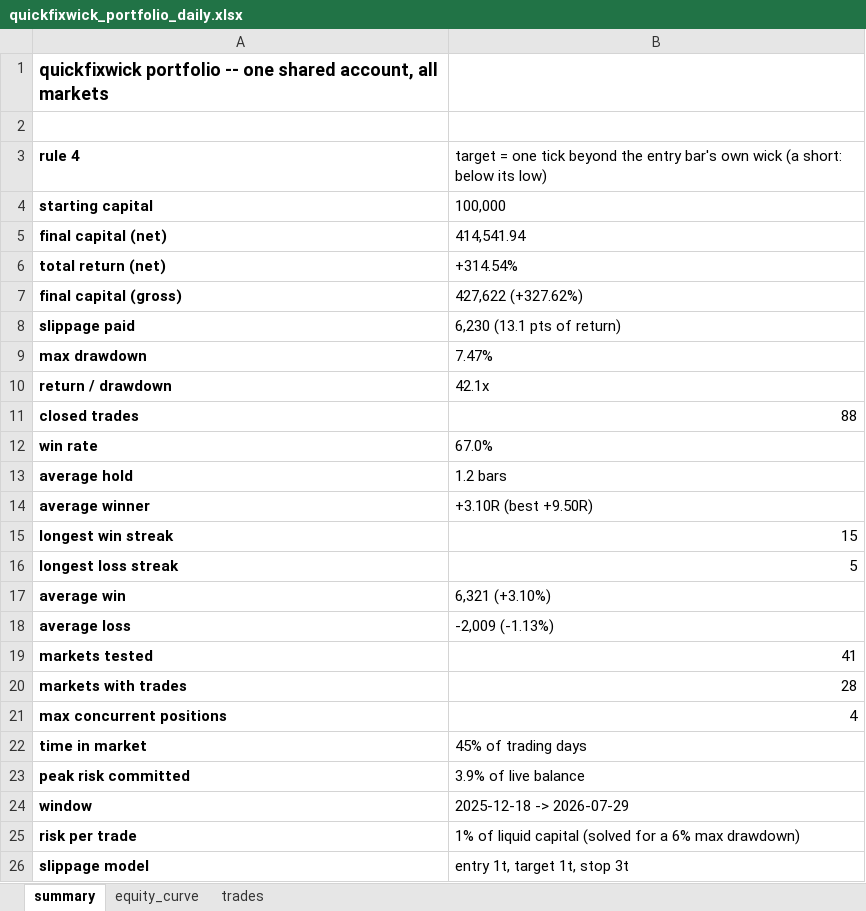
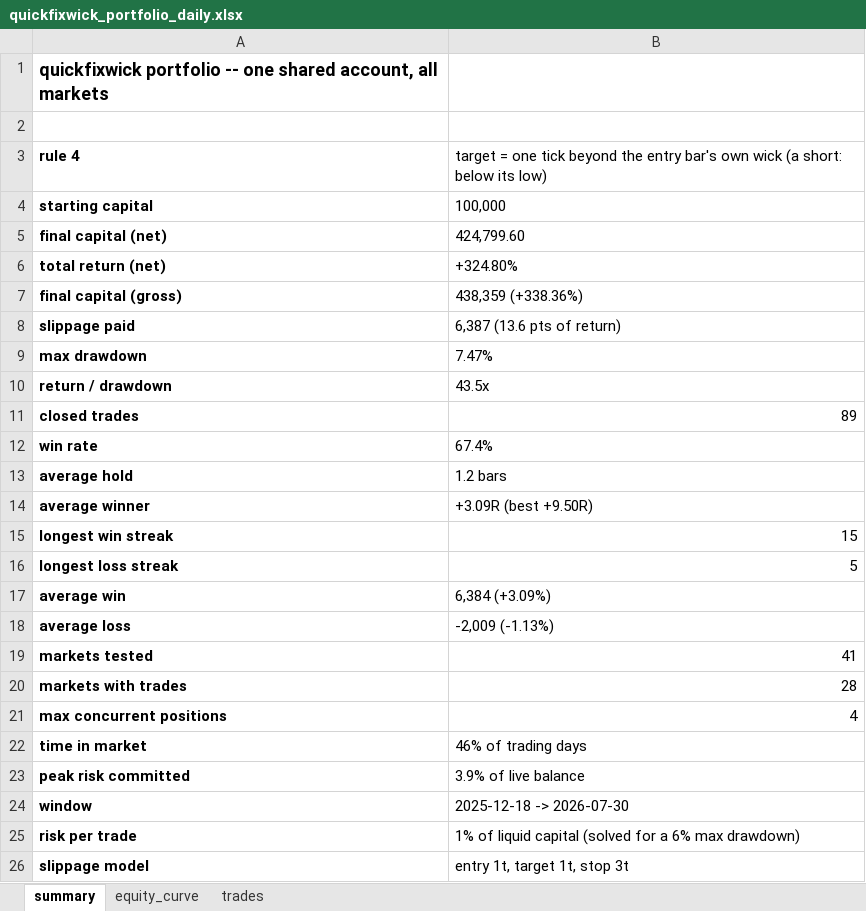
Before and after one commit to Rietveld800/strategy_tester, an Excel workbook: output/quickfixwick_portfolio_daily.xlsx, sheet summary, drawn as a sheet; values as stored, in another font and other column widths than the file's, no borders; the diff names each change by its address in the sheet, - before the commit and + after, or states it on an @@ line.

```diff
--- a/output/quickfixwick_portfolio_daily.xlsx (sheet summary)
+++ b/output/quickfixwick_portfolio_daily.xlsx (sheet summary)
-B5: 414,541.94
+B5: 424,799.60
-B6: +314.54%
+B6: +324.80%
-B7: 427,622 (+327.62%)
+B7: 438,359 (+338.36%)
-B8: 6,230 (13.1 pts of return)
+B8: 6,387 (13.6 pts of return)
-B10: 42.1x
+B10: 43.5x
-B11: 88
+B11: 89
-B12: 67.0%
+B12: 67.4%
-B14: +3.10R (best +9.50R)
+B14: +3.09R (best +9.50R)
-B17: 6,321 (+3.10%)
+B17: 6,384 (+3.09%)
-B22: 45% of trading days
+B22: 46% of trading days
-B24: 2025-12-18 -> 2026-07-29
+B24: 2025-12-18 -> 2026-07-30
```
Also changed, not shown: sheet equity_curve, sheet trades, charts or pictures, output/quickfix_all_markets_daily.xlsx, output/quickfix_portfolio_daily.xlsx, 49 other files.
